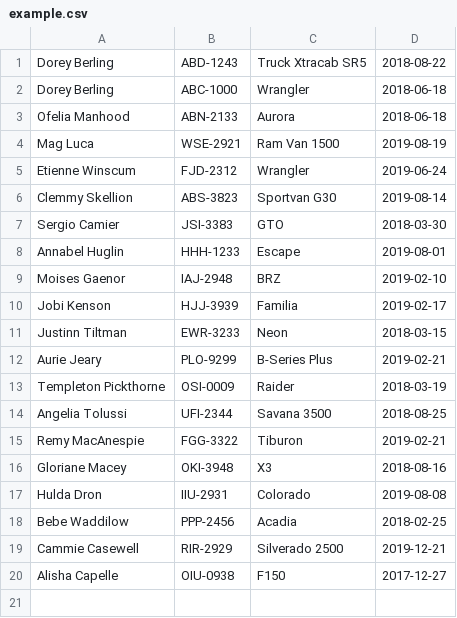
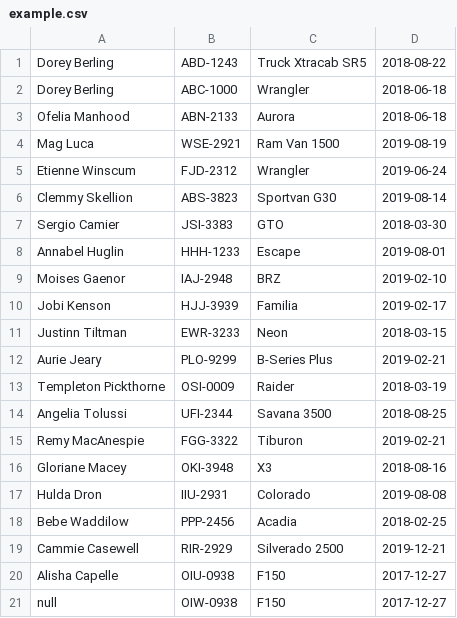
Before and after one commit to KostasGit/ProjFinal3011, a CSV file: example.csv, drawn as a sheet; the diff names each change by its address in the sheet, - before the commit and + after, or states it on an @@ line.

```diff
--- a/example.csv
+++ b/example.csv
+row 21: null | OIW-0938 | F150 | 2017-12-27
```
Also changed, not shown: 3 other files.
